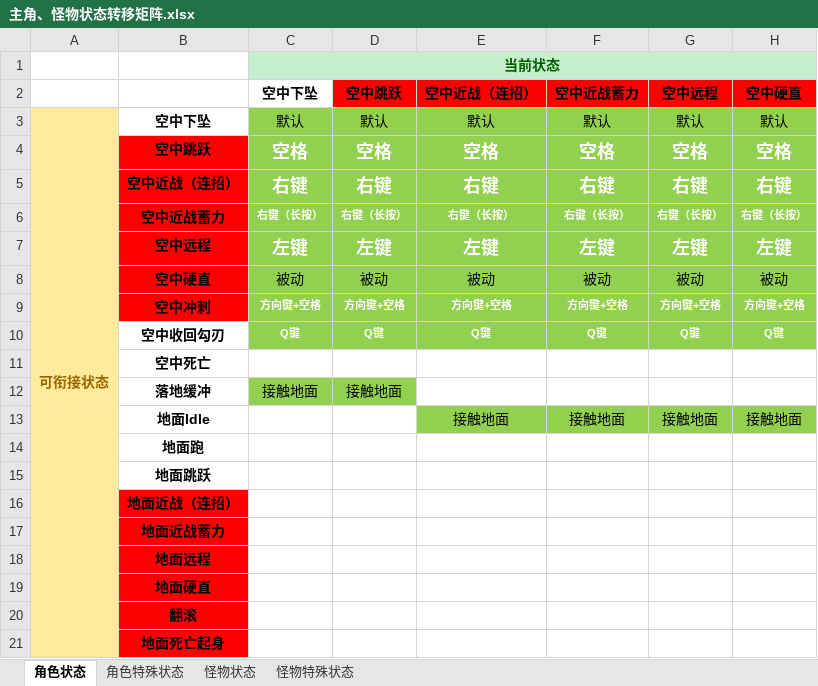
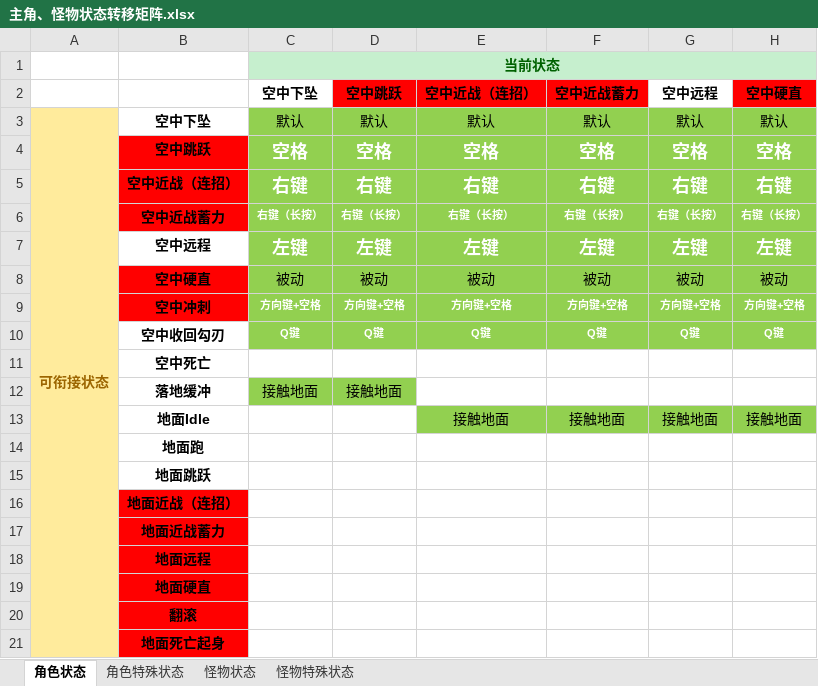
Before and after one commit to JohnTen/Code-Name-Triple-Blade-Horse, an Excel workbook: DesignDocuments/机制、系统、数值/主角、怪物状态转移矩阵.xlsx, sheet 角色状态, drawn as a sheet; only a part is shown; values as stored, in another font and other column widths than the file's, no borders; the diff names each change by its address in the sheet, - before the commit and + after, or states it on an @@ line.

Commit message:
update

```diff
--- a/DesignDocuments/机制、系统、数值/主角、怪物状态转移矩阵.xlsx (sheet 角色状态)
+++ b/DesignDocuments/机制、系统、数值/主角、怪物状态转移矩阵.xlsx (sheet 角色状态)
-G2 fill: #FF0000
+G2 fill: none
-B7 fill: #FF0000
+B7 fill: none
```
